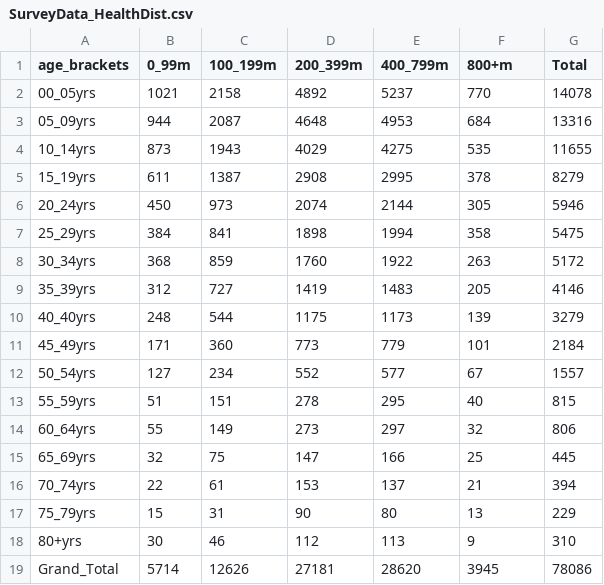
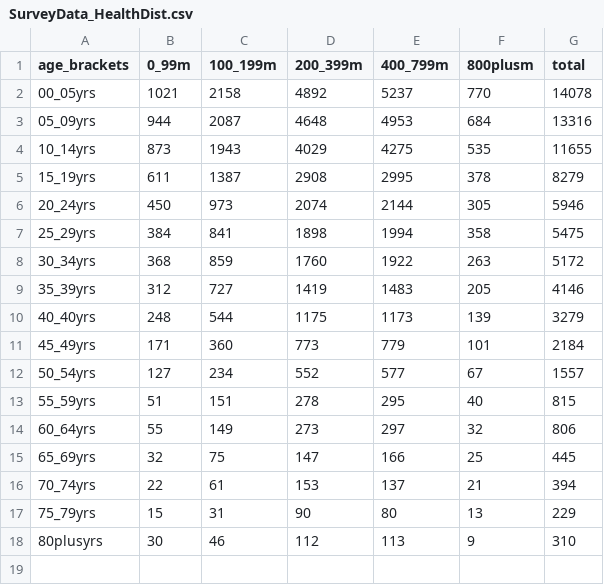
Before and after one commit to benjiantolin/zaatari, a CSV file: assets/SurveyData_HealthDist.csv, drawn as a sheet.

```diff
--- a/assets/SurveyData_HealthDist.csv
+++ b/assets/SurveyData_HealthDist.csv
@@ -1,2 +1,2 @@
-age_brackets,0_99m,100_199m,200_399m,400_799m,800+m,Total
+age_brackets,0_99m,100_199m,200_399m,400_799m,800plusm,total
 00_05yrs,1021,2158,4892,5237,770,14078
@@ -17,3 +17,2 @@ age_brackets,0_99m,100_199m,200_399m,400_799m,800+m,Total
 75_79yrs,15,31,90,80,13,229
-80+yrs,30,46,112,113,9,310
-Grand_Total,5714,12626,27181,28620,3945,78086
+80plusyrs,30,46,112,113,9,310
```
Also changed, not shown: 1 other file.
